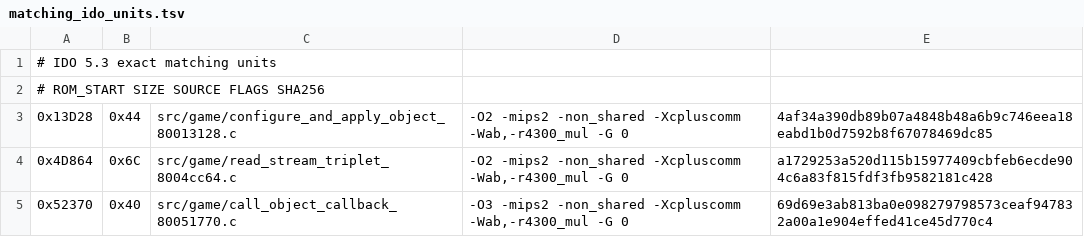
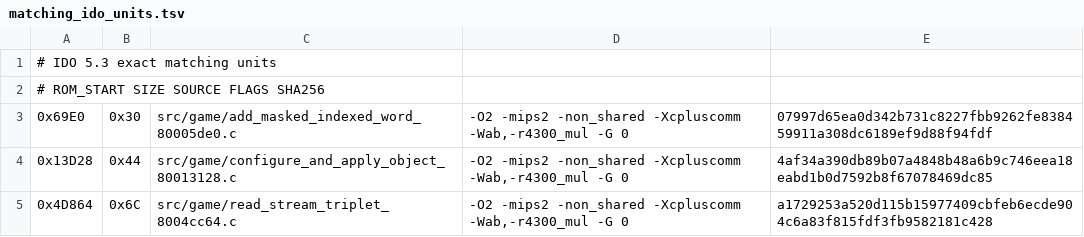
Before and after one commit to TheGh0stShip/Nagano-Winter-Olympics-98-N64, a TSV file: config/us/matching_ido_units.tsv, drawn as a sheet; only a part is shown; the shorter side is filled out with more unchanged rows.

Commit message:
Match masked indexed word helper

```diff
--- a/config/us/matching_ido_units.tsv
+++ b/config/us/matching_ido_units.tsv
@@ -2,2 +2,3 @@
 # ROM_START SIZE SOURCE FLAGS SHA256
+0x69E0	0x30	src/game/add_masked_indexed_word_80005de0.c	-O2 -mips2 -non_shared -Xcpluscomm -Wab,-r4300_mul -G 0	07997d65ea0d342b731c8227fbb9262fe838459911a308dc6189ef9d88f94fdf
 0x13D28	0x44	src/game/configure_and_apply_object_80013128.c	-O2 -mips2 -non_shared -Xcpluscomm -Wab,-r4300_mul -G 0	4af34a390db89b07a4848b48a6b9c746eea18eabd1b0d7592b8f67078469dc85
```
Also changed, not shown: 5 other files.
